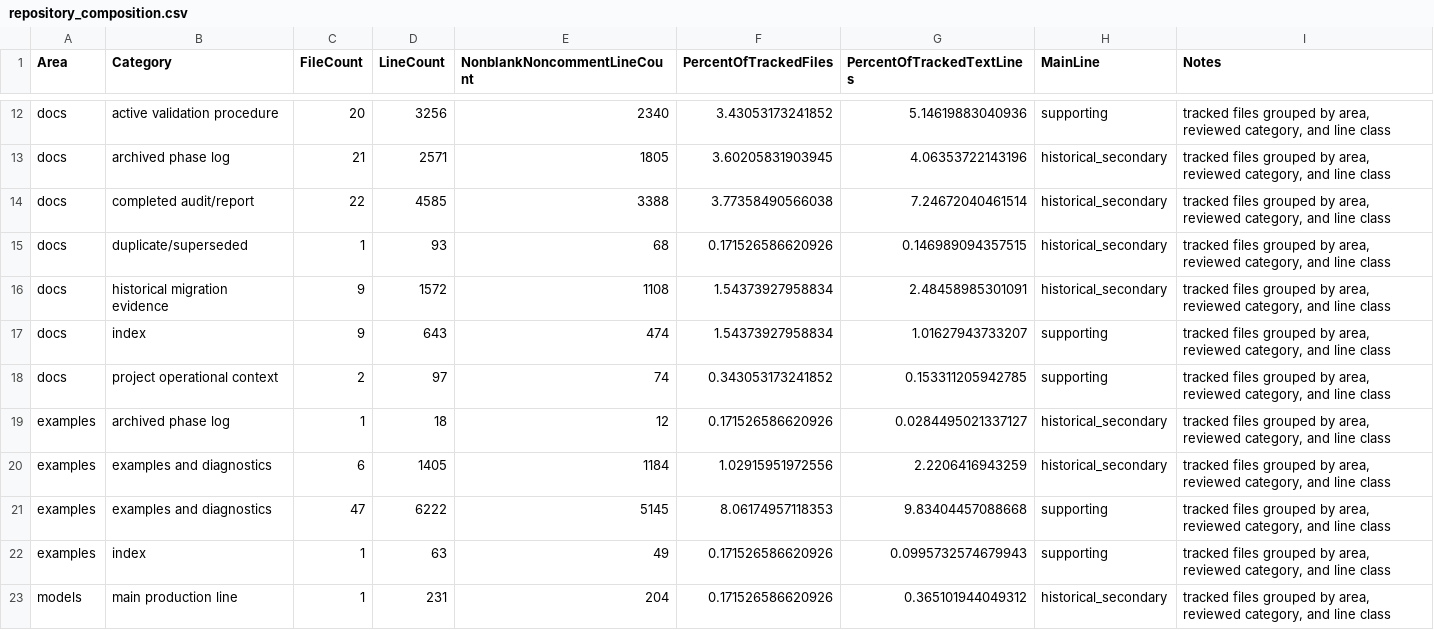
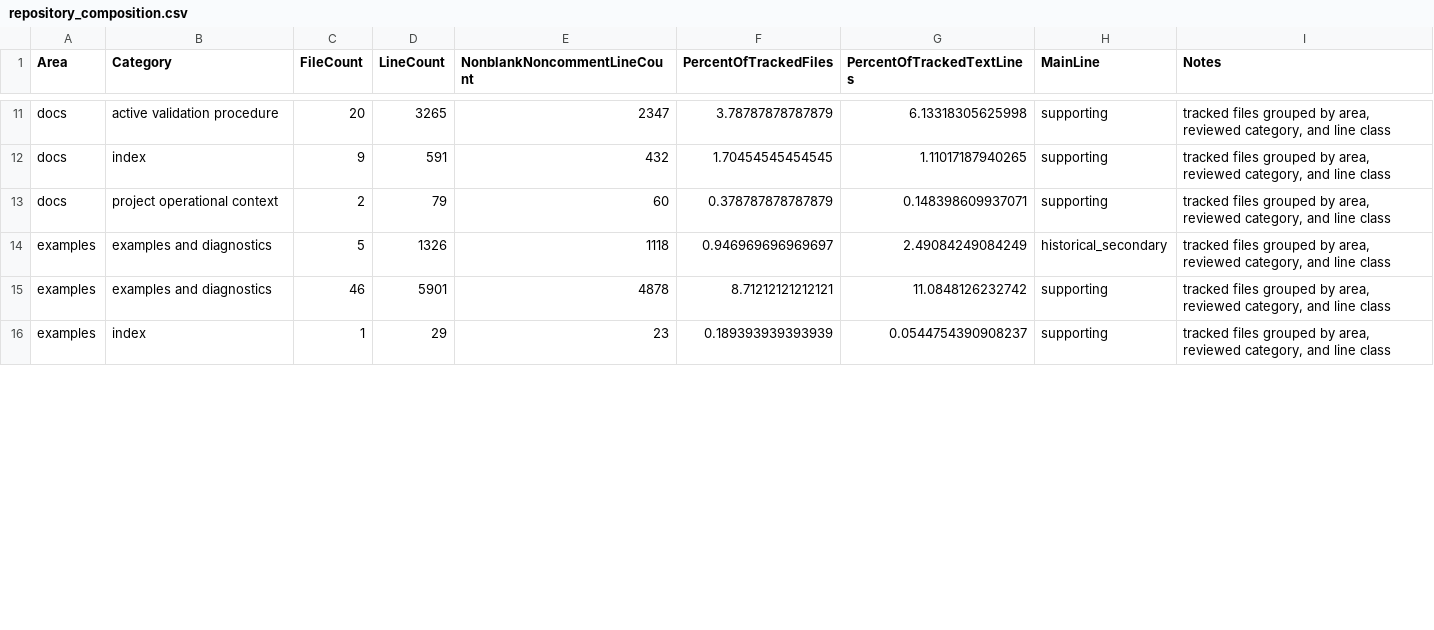
Before and after one commit to cpariona/Lamb-fundamental-solver, a CSV file: analysis/repository_audit/repository_composition.csv, drawn as a sheet; only a part is shown, gaps mark what is left out; removed rows and columns are numbered as before the commit, all else as after; the diff covers the shown part only; the diff names each change by its address in the sheet, - before the commit and + after, or states it on an @@ line.

```diff
--- a/analysis/repository_audit/repository_composition.csv
+++ b/analysis/repository_audit/repository_composition.csv
-D11 (LineCount): 3256
+D11 (LineCount): 3265
-E11 (NonblankNoncommentLineCount): 2340
+E11 (NonblankNoncommentLineCount): 2347
-F11 (PercentOfTrackedFiles): 3.43053173241852
+F11 (PercentOfTrackedFiles): 3.78787878787879
-G11 (PercentOfTrackedTextLines): 5.14619883040936
+G11 (PercentOfTrackedTextLines): 6.13318305625998
-row 13: docs | archived phase log | 21 | 2571 | 1805 | 3.60205831903945 | 4.06353722143196 | historical_secondary | tracked files grouped by area, reviewed category, and line class
-row 14: docs | completed audit/report | 22 | 4585 | 3388 | 3.77358490566038 | 7.24672040461514 | historical_secondary | tracked files grouped by area, reviewed category, and line class
-row 15: docs | duplicate/superseded | 1 | 93 | 68 | 0.171526586620926 | 0.146989094357515 | historical_secondary | tracked files grouped by area, reviewed category, and line class
-row 16: docs | historical migration evidence | 9 | 1572 | 1108 | 1.54373927958834 | 2.48458985301091 | historical_secondary | tracked files grouped by area, reviewed category, and line class
-D12 (LineCount): 643
+D12 (LineCount): 591
-E12 (NonblankNoncommentLineCount): 474
+E12 (NonblankNoncommentLineCount): 432
-F12 (PercentOfTrackedFiles): 1.54373927958834
+F12 (PercentOfTrackedFiles): 1.70454545454545
-G12 (PercentOfTrackedTextLines): 1.01627943733207
+G12 (PercentOfTrackedTextLines): 1.11017187940265
-D13 (LineCount): 97
+D13 (LineCount): 79
-E13 (NonblankNoncommentLineCount): 74
+E13 (NonblankNoncommentLineCount): 60
-F13 (PercentOfTrackedFiles): 0.343053173241852
+F13 (PercentOfTrackedFiles): 0.378787878787879
-G13 (PercentOfTrackedTextLines): 0.153311205942785
+G13 (PercentOfTrackedTextLines): 0.148398609937071
-row 19: examples | archived phase log | 1 | 18 | 12 | 0.171526586620926 | 0.0284495021337127 | historical_secondary | tracked files grouped by area, reviewed category, and line class
-C14 (FileCount): 6
+C14 (FileCount): 5
-D14 (LineCount): 1405
+D14 (LineCount): 1326
-E14 (NonblankNoncommentLineCount): 1184
+E14 (NonblankNoncommentLineCount): 1118
-F14 (PercentOfTrackedFiles): 1.02915951972556
+F14 (PercentOfTrackedFiles): 0.946969696969697
-G14 (PercentOfTrackedTextLines): 2.2206416943259
+G14 (PercentOfTrackedTextLines): 2.49084249084249
-C15 (FileCount): 47
+C15 (FileCount): 46
-D15 (LineCount): 6222
+D15 (LineCount): 5901
-E15 (NonblankNoncommentLineCount): 5145
+E15 (NonblankNoncommentLineCount): 4878
-F15 (PercentOfTrackedFiles): 8.06174957118353
+F15 (PercentOfTrackedFiles): 8.71212121212121
-G15 (PercentOfTrackedTextLines): 9.83404457088668
+G15 (PercentOfTrackedTextLines): 11.0848126232742
-D16 (LineCount): 63
+D16 (LineCount): 29
-E16 (NonblankNoncommentLineCount): 49
+E16 (NonblankNoncommentLineCount): 23
-F16 (PercentOfTrackedFiles): 0.171526586620926
+F16 (PercentOfTrackedFiles): 0.189393939393939
-G16 (PercentOfTrackedTextLines): 0.0995732574679943
+G16 (PercentOfTrackedTextLines): 0.0544754390908237
-row 23: models | main production line | 1 | 231 | 204 | 0.171526586620926 | 0.365101944049312 | historical_secondary | tracked files grouped by area, reviewed category, and line class
```
Also changed, not shown: 1 added row, 3 removed rows and 62 edited cells elsewhere in this file, analysis/repository_audit/mrlfe_duplication_matrix.csv, analysis/test_inventory/runner_edges.csv, 12 other files.
